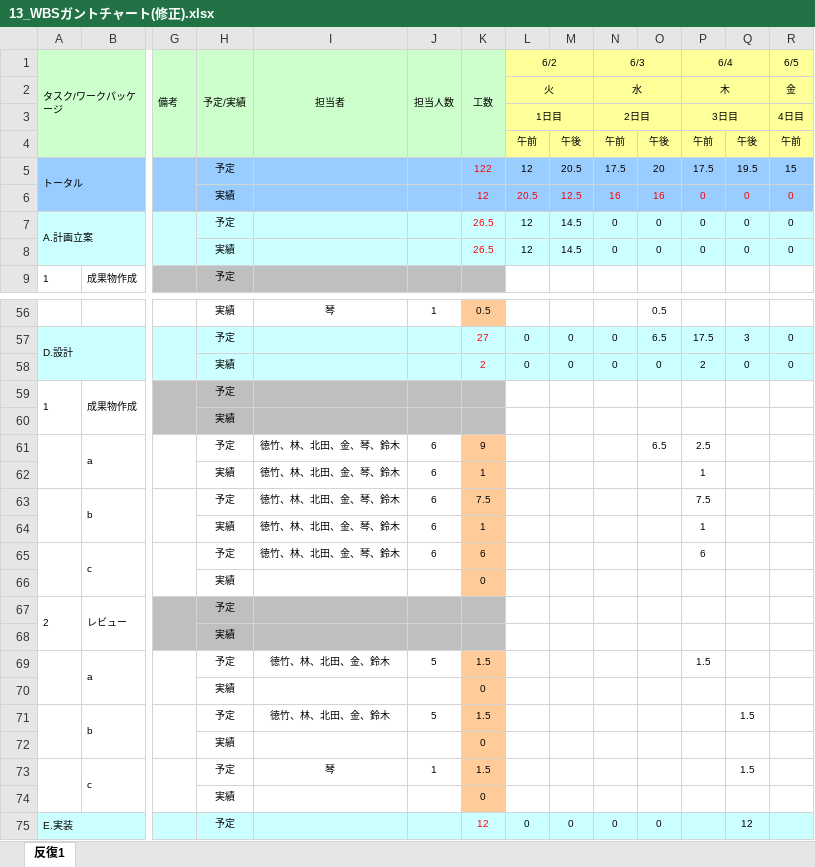
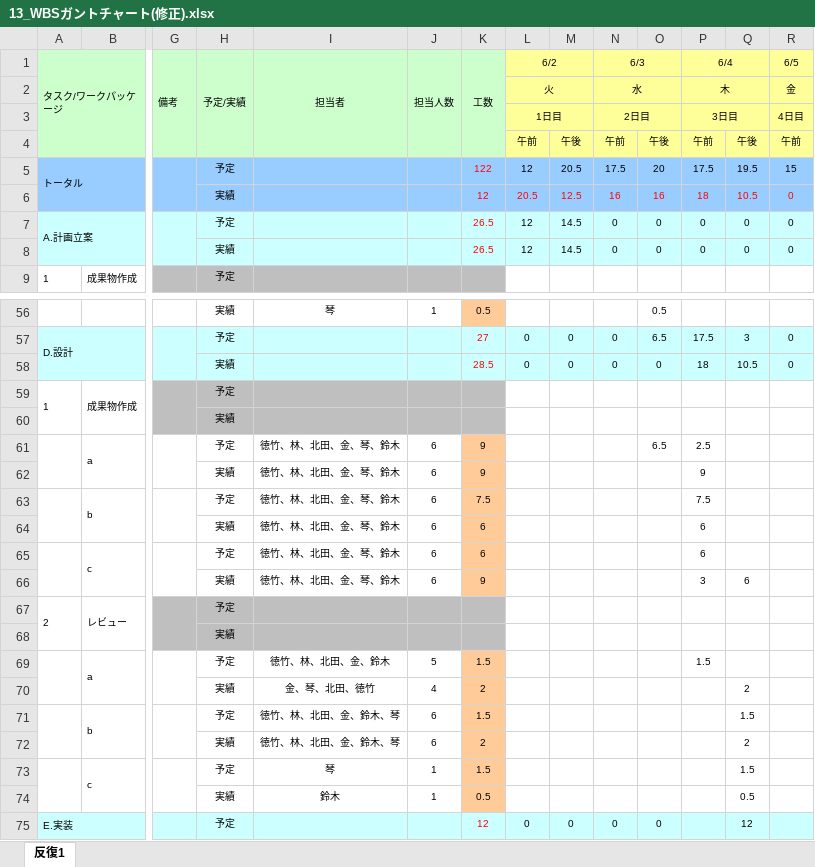
Before and after one commit to lim-nari/13_HJHK, an Excel workbook: 13_WBSガントチャート(修正).xlsx, sheet 反復1, drawn as a sheet; only a part is shown, gaps mark what is left out; values as stored, in another font and other column widths than the file's, no borders; charts and pictures and conditional formats not drawn; removed rows and columns are numbered as before the commit, all else as after; rows hold the shown columns only; the diff names each change by its address in the sheet, - before the commit and + after, or states it on an @@ line.

Commit message:
ガントチャート更新

```diff
--- a/13_WBSガントチャート(修正).xlsx (sheet 反復1)
+++ b/13_WBSガントチャート(修正).xlsx (sheet 反復1)
-P6 (6/4): 0
+P6 (6/4): 18
-Q6: 0
+Q6: 10.5
-K58 (工数): 2
+K58 (工数): 28.5
-P58 (6/4): 2
+P58 (6/4): 18
-Q58: 0
+Q58: 10.5
-K62 (工数): 1
+K62 (工数): 9
-P62 (6/4): 1
+P62 (6/4): 9
-K64 (工数): 1
+K64 (工数): 6
-P64 (6/4): 1
+P64 (6/4): 6
-row 66:  |  |  | 実績 |  |  | 0
+row 66:  |  |  | 実績 | 徳竹、林、北田、金、琴、鈴木 | 6 | 9 |  |  |  |  | 3 | 6
-row 70:  |  |  | 実績 |  |  | 0
+row 70:  |  |  | 実績 | 金、琴、北田、徳竹 | 4 | 2 |  |  |  |  |  | 2
-I71 (担当者): 徳竹、林、北田、金、鈴木
+I71 (担当者): 徳竹、林、北田、金、鈴木、琴
-J71 (担当人数): 5
+J71 (担当人数): 6
-row 72:  |  |  | 実績 |  |  | 0
+row 72:  |  |  | 実績 | 徳竹、林、北田、金、鈴木、琴 | 6 | 2 |  |  |  |  |  | 2
-row 74:  |  |  | 実績 |  |  | 0
+row 74:  |  |  | 実績 | 鈴木 | 1 | 0.5 |  |  |  |  |  | 0.5
```
